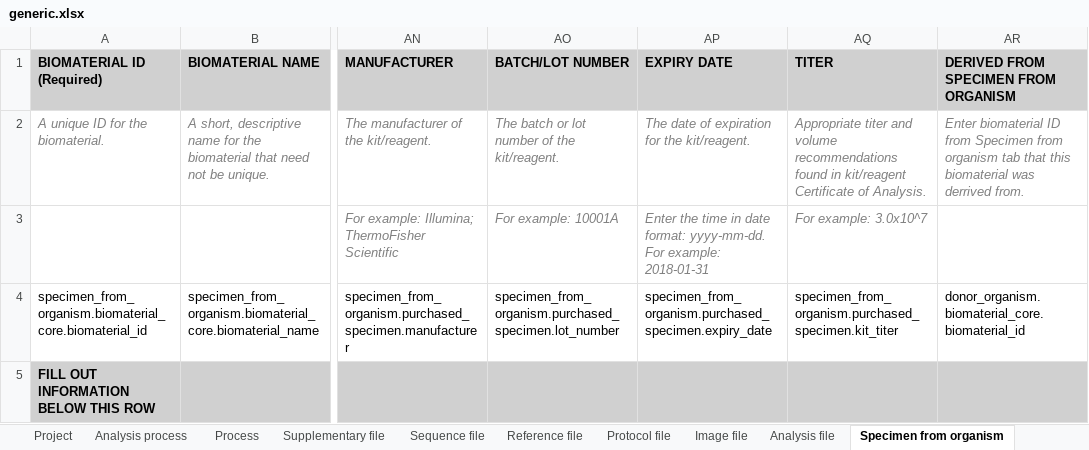
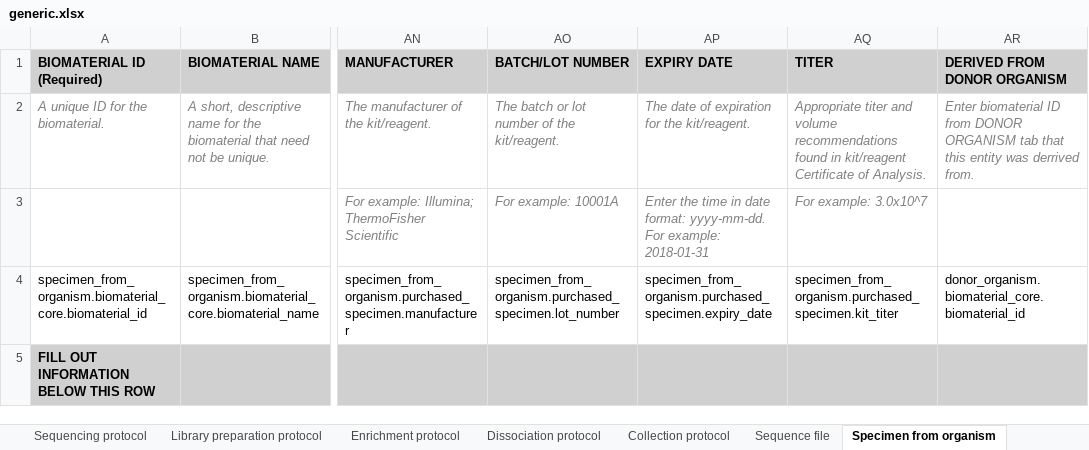
Before and after one commit to HumanCellAtlas/ingest-client, an Excel workbook: examples/template/generic.xlsx, sheet Specimen from organism, drawn as a sheet; only a part is shown, gaps mark what is left out; values as stored, in another font and other column widths than the file's, no borders; the diff names each change by its address in the sheet, - before the commit and + after, or states it on an @@ line.

```diff
--- a/examples/template/generic.xlsx (sheet Specimen from organism)
+++ b/examples/template/generic.xlsx (sheet Specimen from organism)
-sheet tab: Project
-sheet tab: Analysis process
-sheet tab: Process
-sheet tab: Supplementary file
-sheet tab: Reference file
-sheet tab: Protocol file
-sheet tab: Image file
-sheet tab: Analysis file
-AR1: DERIVED FROM SPECIMEN FROM ORGANISM
+AR1: DERIVED FROM DONOR ORGANISM
-AR2 (DERIVED FROM DONOR ORGANISM): …ID from Specimen from organism tab that this biomaterial was derrived…
+AR2 (DERIVED FROM DONOR ORGANISM): …ID from DONOR ORGANISM tab that this entity was derrived…
```
Also changed, not shown: sheet Donor organism, sheet Sequence file, sheet Cell suspension, other sheet tabs, hidden cells, 2 other files.
